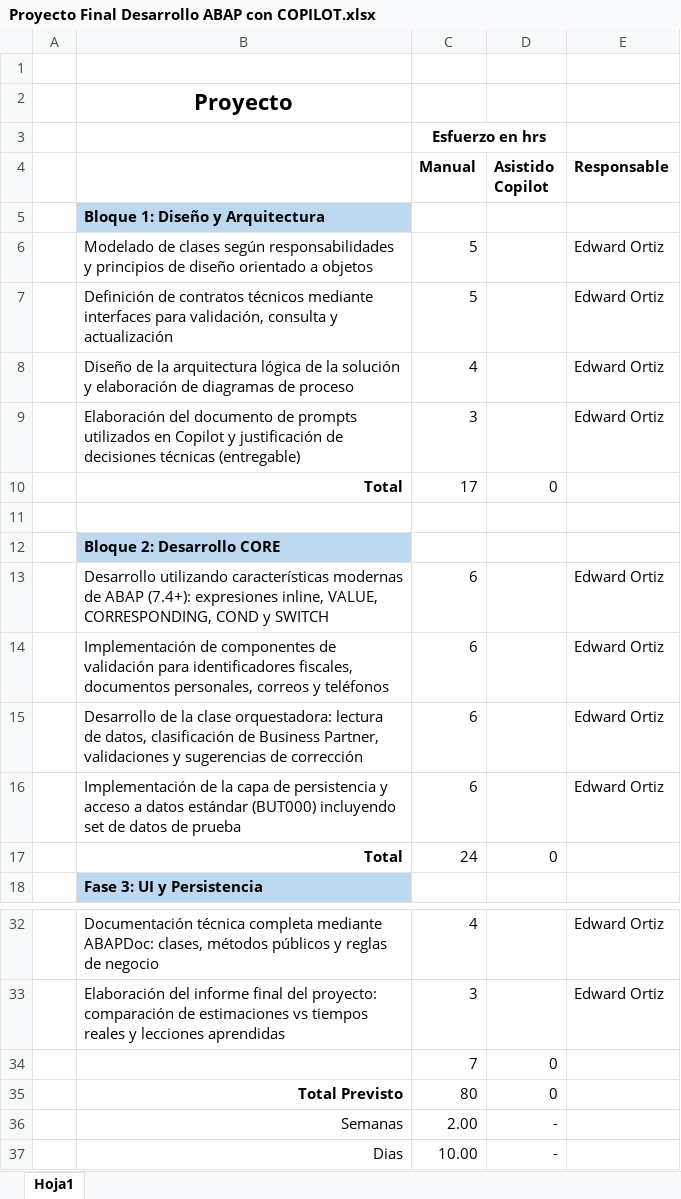
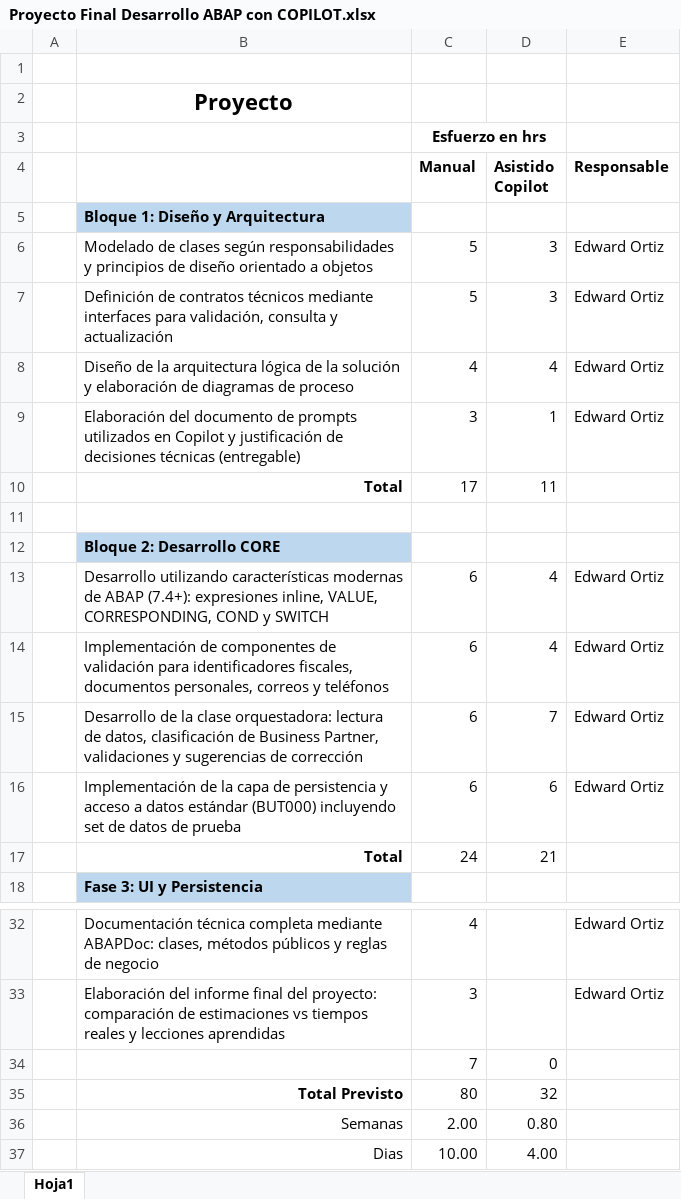
Before and after one commit to fortizf10/Proyecto-Copilot-ABAP, an Excel workbook: Proyecto Final Desarrollo ABAP con COPILOT.xlsx, sheet Hoja1, drawn as a sheet; only a part is shown, gaps mark what is left out; values as stored, in another font and other column widths than the file's, no borders; the diff names each change by its address in the sheet, - before the commit and + after, or states it on an @@ line.

Commit message:
Add files via upload

```diff
--- a/Proyecto Final Desarrollo ABAP con COPILOT.xlsx (sheet Hoja1)
+++ b/Proyecto Final Desarrollo ABAP con COPILOT.xlsx (sheet Hoja1)
-D6:D7 (Asistido Copilot): (empty)
+D6:D7 (Asistido Copilot): 3
-D8 (Asistido Copilot): (empty)
+D8 (Asistido Copilot): 4
-D9 (Asistido Copilot): (empty)
+D9 (Asistido Copilot): 1
-D10 (Asistido Copilot): 0
+D10 (Asistido Copilot): 11
-D13:D14 (Asistido Copilot): (empty)
+D13:D14 (Asistido Copilot): 4
-D15 (Asistido Copilot): (empty)
+D15 (Asistido Copilot): 7
-D16 (Asistido Copilot): (empty)
+D16 (Asistido Copilot): 6
-D17 (Asistido Copilot): 0
+D17 (Asistido Copilot): 21
-D35 (Asistido Copilot): 0
+D35 (Asistido Copilot): 32
-D36 (Asistido Copilot): -
+D36 (Asistido Copilot): 0.80
-D37 (Asistido Copilot): -
+D37 (Asistido Copilot): 4.00
```
